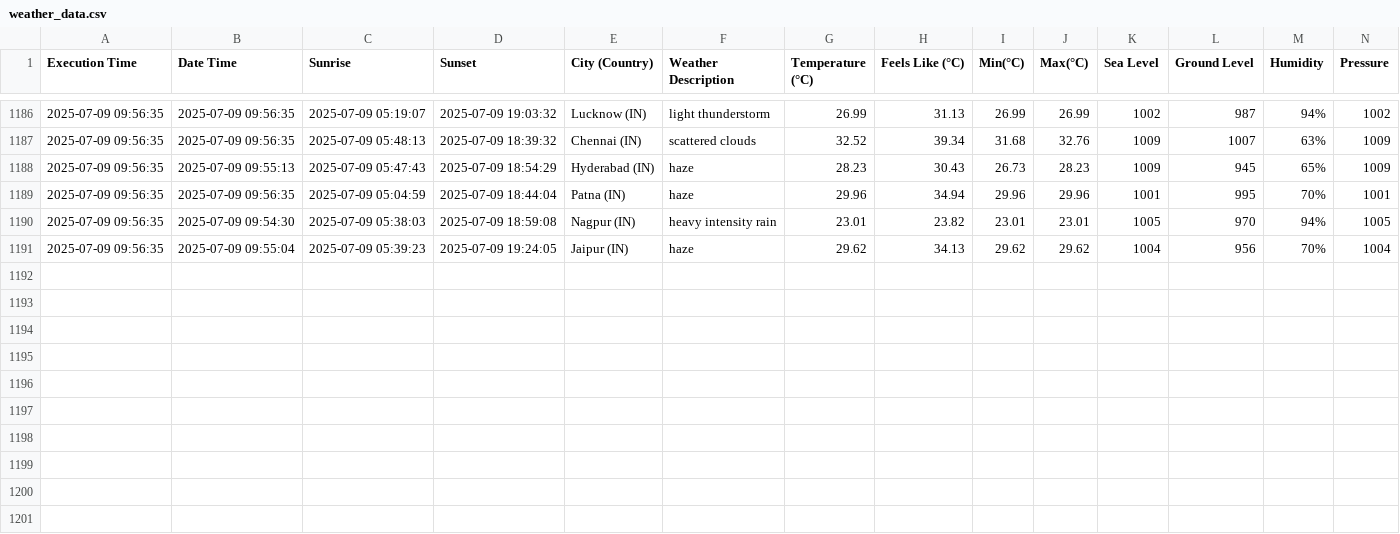
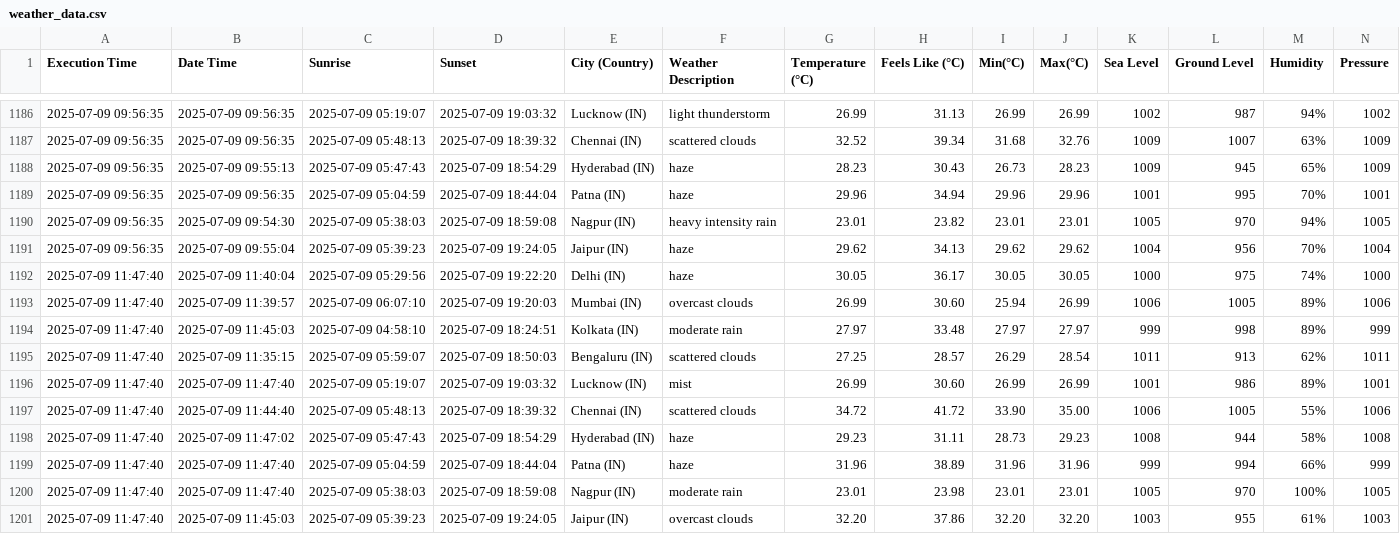
Before and after one commit to harbinder/weather-data, a CSV file: weather_data.csv, drawn as a sheet; only a part is shown, gaps mark what is left out; rows hold the shown columns only; the diff names each change by its address in the sheet, - before the commit and + after, or states it on an @@ line.

```diff
--- a/weather_data.csv
+++ b/weather_data.csv
+row 1192: 2025-07-09 11:47:40 | 2025-07-09 11:40:04 | 2025-07-09 05:29:56 | 2025-07-09 19:22:20 | Delhi (IN) | haze | 30.05 | 36.17 | 30.05 | 30.05 | 1000 | 975 | 74% | 1000
+row 1193: 2025-07-09 11:47:40 | 2025-07-09 11:39:57 | 2025-07-09 06:07:10 | 2025-07-09 19:20:03 | Mumbai (IN) | overcast clouds | 26.99 | 30.60 | 25.94 | 26.99 | 1006 | 1005 | 89% | 1006
+row 1194: 2025-07-09 11:47:40 | 2025-07-09 11:45:03 | 2025-07-09 04:58:10 | 2025-07-09 18:24:51 | Kolkata (IN) | moderate rain | 27.97 | 33.48 | 27.97 | 27.97 | 999 | 998 | 89% | 999
+row 1195: 2025-07-09 11:47:40 | 2025-07-09 11:35:15 | 2025-07-09 05:59:07 | 2025-07-09 18:50:03 | Bengaluru (IN) | scattered clouds | 27.25 | 28.57 | 26.29 | 28.54 | 1011 | 913 | 62% | 1011
+row 1196: 2025-07-09 11:47:40 | 2025-07-09 11:47:40 | 2025-07-09 05:19:07 | 2025-07-09 19:03:32 | Lucknow (IN) | mist | 26.99 | 30.60 | 26.99 | 26.99 | 1001 | 986 | 89% | 1001
+row 1197: 2025-07-09 11:47:40 | 2025-07-09 11:44:40 | 2025-07-09 05:48:13 | 2025-07-09 18:39:32 | Chennai (IN) | scattered clouds | 34.72 | 41.72 | 33.90 | 35.00 | 1006 | 1005 | 55% | 1006
+row 1198: 2025-07-09 11:47:40 | 2025-07-09 11:47:02 | 2025-07-09 05:47:43 | 2025-07-09 18:54:29 | Hyderabad (IN) | haze | 29.23 | 31.11 | 28.73 | 29.23 | 1008 | 944 | 58% | 1008
+row 1199: 2025-07-09 11:47:40 | 2025-07-09 11:47:40 | 2025-07-09 05:04:59 | 2025-07-09 18:44:04 | Patna (IN) | haze | 31.96 | 38.89 | 31.96 | 31.96 | 999 | 994 | 66% | 999
+row 1200: 2025-07-09 11:47:40 | 2025-07-09 11:47:40 | 2025-07-09 05:38:03 | 2025-07-09 18:59:08 | Nagpur (IN) | moderate rain | 23.01 | 23.98 | 23.01 | 23.01 | 1005 | 970 | 100% | 1005
+row 1201: 2025-07-09 11:47:40 | 2025-07-09 11:45:03 | 2025-07-09 05:39:23 | 2025-07-09 19:24:05 | Jaipur (IN) | overcast clouds | 32.20 | 37.86 | 32.20 | 32.20 | 1003 | 955 | 61% | 1003
```
